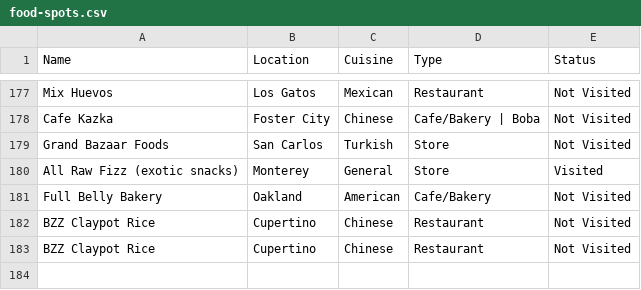
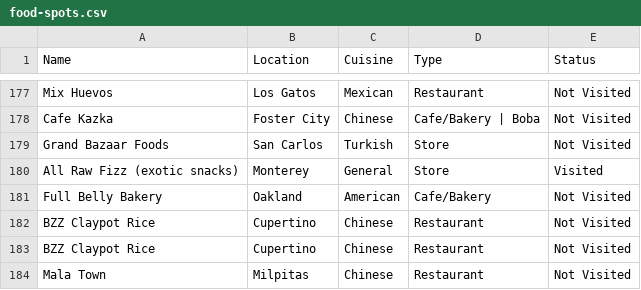
Before and after one commit to AnvayB/QuickAccess, a CSV file: data-source/food-spots.csv, drawn as a sheet; only a part is shown, gaps mark what is left out; the diff names each change by its address in the sheet, - before the commit and + after, or states it on an @@ line.

Commit message:
Add food spot: Mala Town

```diff
--- a/data-source/food-spots.csv
+++ b/data-source/food-spots.csv
+row 184: Mala Town | Milpitas | Chinese | Restaurant | Not Visited
```
